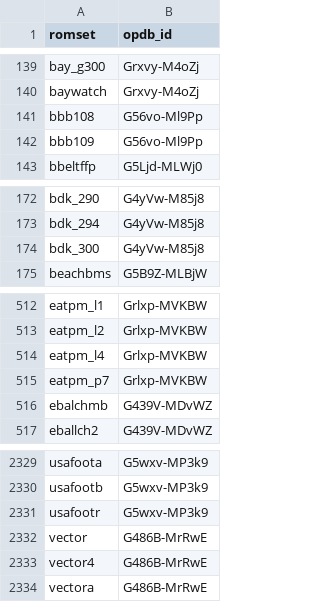
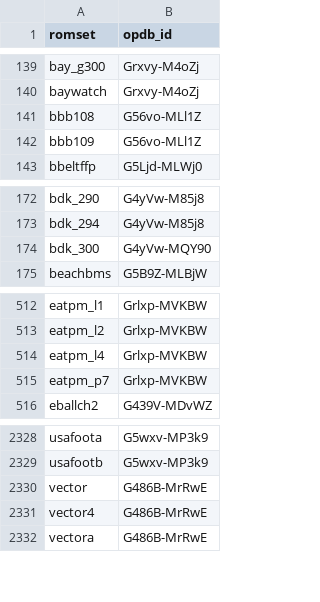
Before and after one commit to vpinball/pinmame-game-defs, a CSV file: machines/opdb_id.csv, drawn as a sheet; only a part is shown, gaps mark what is left out.

Commit message:
Update opdb_id.csv
More fixes to OPDB ID romset mapping.

```diff
--- a/machines/opdb_id.csv
+++ b/machines/opdb_id.csv
@@ -140,4 +140,4 @@ bay_g300,Grxvy-M4oZj
 baywatch,Grxvy-M4oZj
-bbb108,G56vo-Ml9Pp
-bbb109,G56vo-Ml9Pp
+bbb108,G56vo-MLl1Z
+bbb109,G56vo-MLl1Z
 bbeltffp,G5Ljd-MLWj0
@@ -173,3 +173,3 @@ bdk_290,G4yVw-M85j8
 bdk_294,G4yVw-M85j8
-bdk_300,G4yVw-M85j8
+bdk_300,G4yVw-MQY90
 beachbms,G5B9Z-MLBjW
@@ -515,3 +515,2 @@ eatpm_l4,Grlxp-MVKBW
 eatpm_p7,Grlxp-MVKBW
-ebalchmb,G439V-MDvWZ
 eballch2,G439V-MDvWZ
@@ -2330,3 +2329,2 @@ usafoota,G5wxv-MP3k9
 usafootb,G5wxv-MP3k9
-usafootr,G5wxv-MP3k9
 vector,G486B-MrRwE
```
